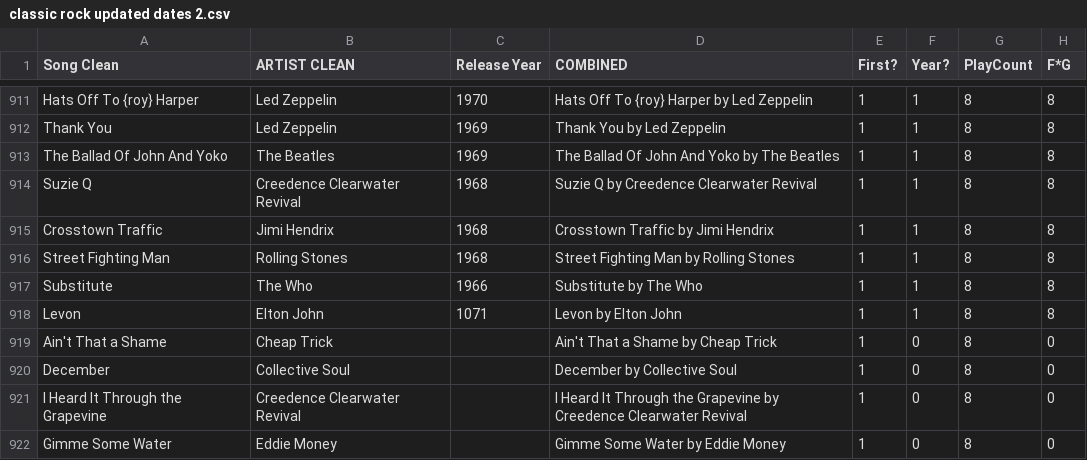
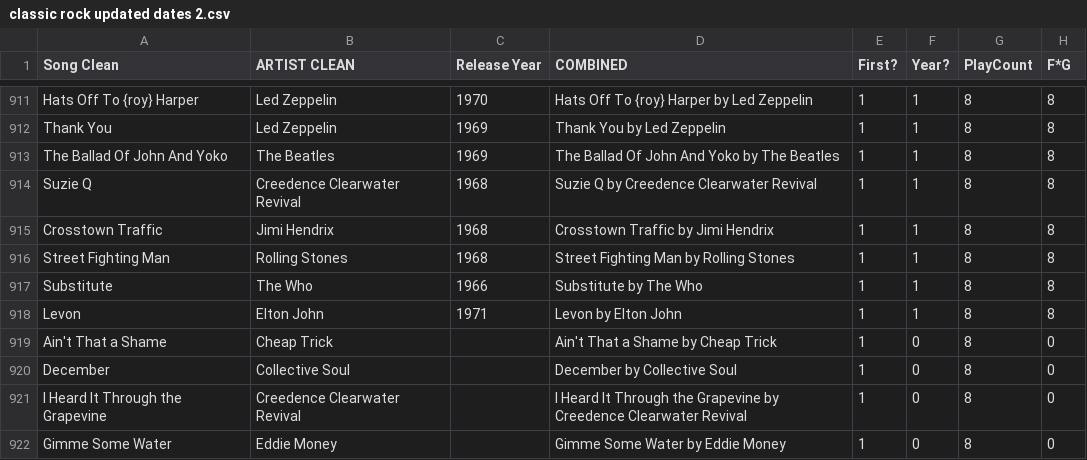
Before and after one commit to ASpraggin/classicRockcsvs, a CSV file: classic rock updated dates 2.csv, drawn as a sheet; only a part is shown, gaps mark what is left out.

Commit message:
Update classic rock updated dates 2.csv

```diff
--- a/classic rock updated dates 2.csv
+++ b/classic rock updated dates 2.csv
@@ -917,3 +917,3 @@ Street Fighting Man,Rolling Stones,1968,Street Fighting Man by Rolling Stones,1,
 Substitute,The Who,1966,Substitute by The Who,1,1,8,8
-Levon,Elton John,1071,Levon by Elton John,1,1,8,8
+Levon,Elton John,1971,Levon by Elton John,1,1,8,8
 Ain't That a Shame,Cheap Trick,,Ain't That a Shame by Cheap Trick,1,0,8,0
```
